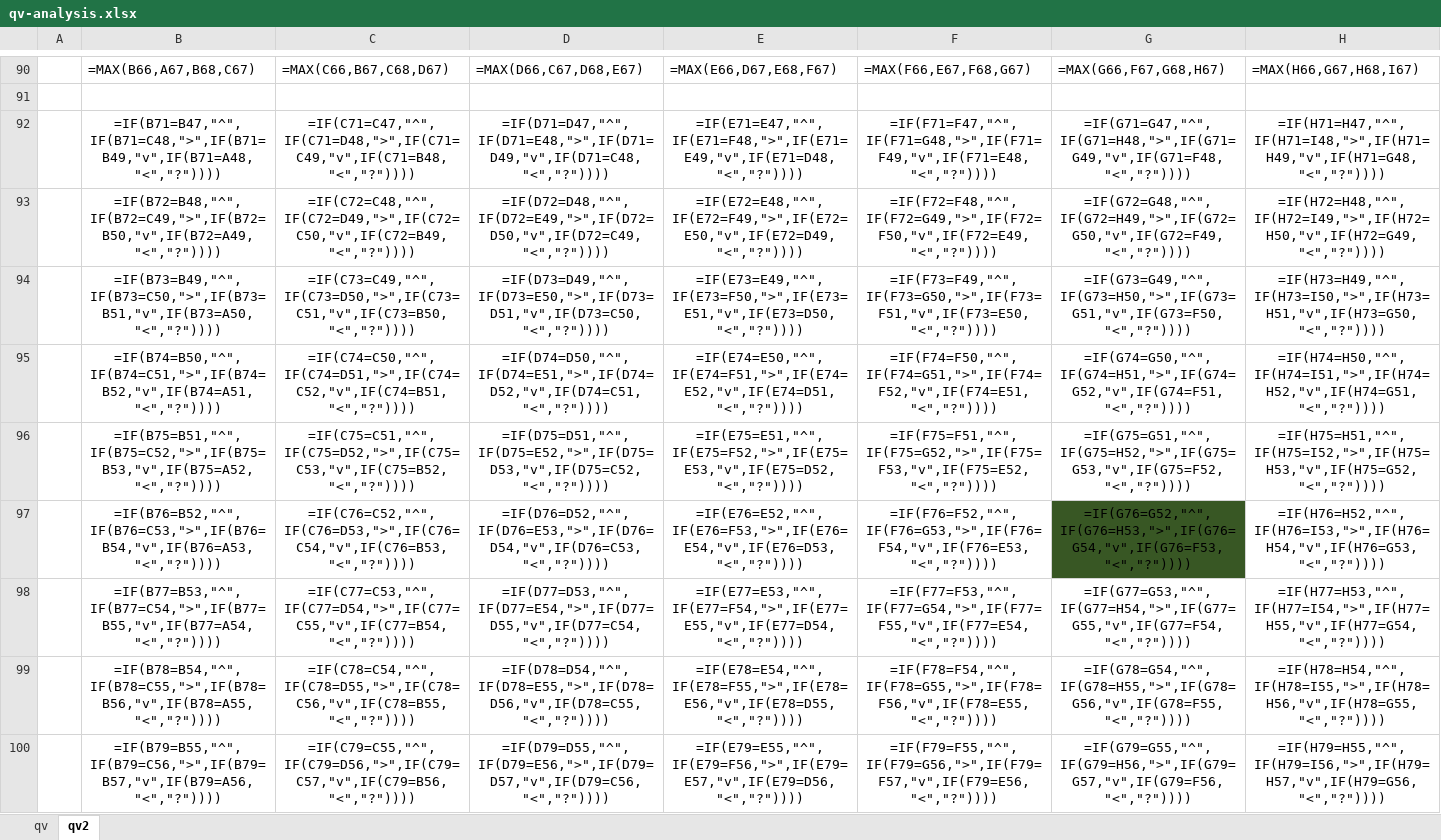
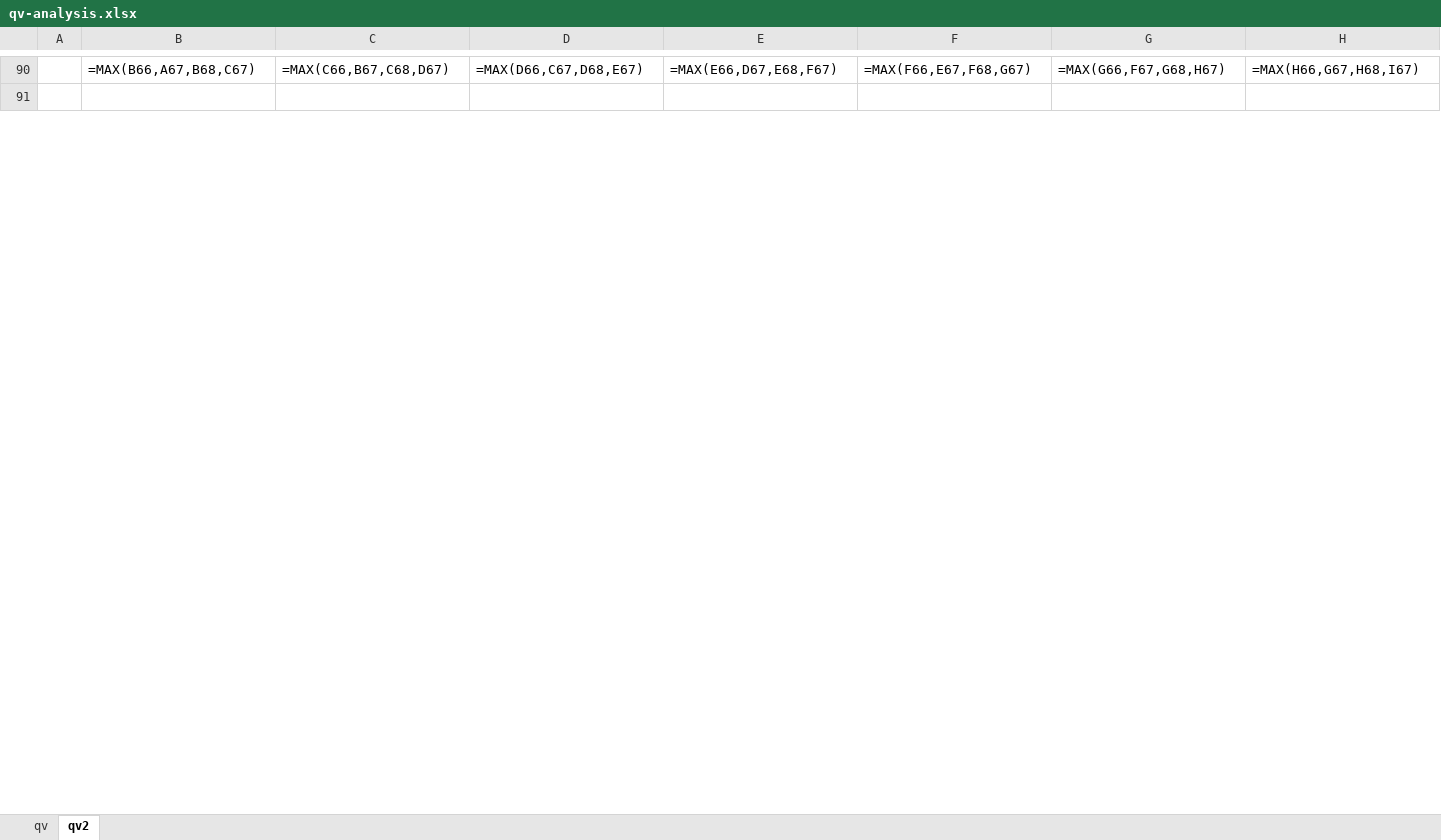
Before and after one commit to parrisma/Reinforcement-Learning, an Excel workbook: examples/gridworld/TestRigs/qv-analysis.xlsx, sheet qv2, drawn as a sheet; only a part is shown, gaps mark what is left out; values as stored, in another font and other column widths than the file's, no borders; formulas are shown in place of their values; charts and pictures and conditional formats not drawn; removed rows and columns are numbered as before the commit, all else as after; rows hold the shown columns only; the diff covers the shown part only; the diff names each change by its address in the sheet, - before the commit and + after, or states it on an @@ line.

Commit message:
Refining Epsilon Search strategy, paths still seem too long for a greedy bias in the search

```diff
--- a/examples/gridworld/TestRigs/qv-analysis.xlsx (sheet qv2)
+++ b/examples/gridworld/TestRigs/qv-analysis.xlsx (sheet qv2)
-row 92:  | =IF(B71=B47,"^",IF(B71=C48,">",IF(B71=B49,"v",IF(B71=A48,"<","?")))) | =IF(C71=C47,"^",IF(C71=D48,">",IF(C71=C49,"v",IF(C71=B48,"<","?")))) | =IF(D71=D47,"^",IF(D71=E48,">",IF(D71=D49,"v",IF(D71=C48,"<","?")))) | =IF(E71=E47,"^",IF(E71=F48,">",IF(E71=E49,"v",IF(E71=D48,"<","?")))) | =IF(F71=F47,"^",IF(F71=G48,">",IF(F71=F49,"v",IF(F71=E48,"<","?")))) | =IF(G71=G47,"^",IF(G71=H48,">",IF(G71=G49,"v",IF(G71=F48,"<","?")))) | =IF(H71=H47,"^",IF(H71=I48,">",IF(H71=H49,"v",IF(H71=G48,"<","?"))))
-row 93:  | =IF(B72=B48,"^",IF(B72=C49,">",IF(B72=B50,"v",IF(B72=A49,"<","?")))) | =IF(C72=C48,"^",IF(C72=D49,">",IF(C72=C50,"v",IF(C72=B49,"<","?")))) | =IF(D72=D48,"^",IF(D72=E49,">",IF(D72=D50,"v",IF(D72=C49,"<","?")))) | =IF(E72=E48,"^",IF(E72=F49,">",IF(E72=E50,"v",IF(E72=D49,"<","?")))) | =IF(F72=F48,"^",IF(F72=G49,">",IF(F72=F50,"v",IF(F72=E49,"<","?")))) | =IF(G72=G48,"^",IF(G72=H49,">",IF(G72=G50,"v",IF(G72=F49,"<","?")))) | =IF(H72=H48,"^",IF(H72=I49,">",IF(H72=H50,"v",IF(H72=G49,"<","?"))))
-row 94:  | =IF(B73=B49,"^",IF(B73=C50,">",IF(B73=B51,"v",IF(B73=A50,"<","?")))) | =IF(C73=C49,"^",IF(C73=D50,">",IF(C73=C51,"v",IF(C73=B50,"<","?")))) | =IF(D73=D49,"^",IF(D73=E50,">",IF(D73=D51,"v",IF(D73=C50,"<","?")))) | =IF(E73=E49,"^",IF(E73=F50,">",IF(E73=E51,"v",IF(E73=D50,"<","?")))) | =IF(F73=F49,"^",IF(F73=G50,">",IF(F73=F51,"v",IF(F73=E50,"<","?")))) | =IF(G73=G49,"^",IF(G73=H50,">",IF(G73=G51,"v",IF(G73=F50,"<","?")))) | =IF(H73=H49,"^",IF(H73=I50,">",IF(H73=H51,"v",IF(H73=G50,"<","?"))))
-row 95:  | =IF(B74=B50,"^",IF(B74=C51,">",IF(B74=B52,"v",IF(B74=A51,"<","?")))) | =IF(C74=C50,"^",IF(C74=D51,">",IF(C74=C52,"v",IF(C74=B51,"<","?")))) | =IF(D74=D50,"^",IF(D74=E51,">",IF(D74=D52,"v",IF(D74=C51,"<","?")))) | =IF(E74=E50,"^",IF(E74=F51,">",IF(E74=E52,"v",IF(E74=D51,"<","?")))) | =IF(F74=F50,"^",IF(F74=G51,">",IF(F74=F52,"v",IF(F74=E51,"<","?")))) | =IF(G74=G50,"^",IF(G74=H51,">",IF(G74=G52,"v",IF(G74=F51,"<","?")))) | =IF(H74=H50,"^",IF(H74=I51,">",IF(H74=H52,"v",IF(H74=G51,"<","?"))))
-row 96:  | =IF(B75=B51,"^",IF(B75=C52,">",IF(B75=B53,"v",IF(B75=A52,"<","?")))) | =IF(C75=C51,"^",IF(C75=D52,">",IF(C75=C53,"v",IF(C75=B52,"<","?")))) | =IF(D75=D51,"^",IF(D75=E52,">",IF(D75=D53,"v",IF(D75=C52,"<","?")))) | =IF(E75=E51,"^",IF(E75=F52,">",IF(E75=E53,"v",IF(E75=D52,"<","?")))) | =IF(F75=F51,"^",IF(F75=G52,">",IF(F75=F53,"v",IF(F75=E52,"<","?")))) | =IF(G75=G51,"^",IF(G75=H52,">",IF(G75=G53,"v",IF(G75=F52,"<","?")))) | =IF(H75=H51,"^",IF(H75=I52,">",IF(H75=H53,"v",IF(H75=G52,"<","?"))))
-row 97:  | =IF(B76=B52,"^",IF(B76=C53,">",IF(B76=B54,"v",IF(B76=A53,"<","?")))) | =IF(C76=C52,"^",IF(C76=D53,">",IF(C76=C54,"v",IF(C76=B53,"<","?")))) | =IF(D76=D52,"^",IF(D76=E53,">",IF(D76=D54,"v",IF(D76=C53,"<","?")))) | =IF(E76=E52,"^",IF(E76=F53,">",IF(E76=E54,"v",IF(E76=D53,"<","?")))) | =IF(F76=F52,"^",IF(F76=G53,">",IF(F76=F54,"v",IF(F76=E53,"<","?")))) | =IF(G76=G52,"^",IF(G76=H53,">",IF(G76=G54,"v",IF(G76=F53,"<","?")))) | =IF(H76=H52,"^",IF(H76=I53,">",IF(H76=H54,"v",IF(H76=G53,"<","?"))))
-row 98:  | =IF(B77=B53,"^",IF(B77=C54,">",IF(B77=B55,"v",IF(B77=A54,"<","?")))) | =IF(C77=C53,"^",IF(C77=D54,">",IF(C77=C55,"v",IF(C77=B54,"<","?")))) | =IF(D77=D53,"^",IF(D77=E54,">",IF(D77=D55,"v",IF(D77=C54,"<","?")))) | =IF(E77=E53,"^",IF(E77=F54,">",IF(E77=E55,"v",IF(E77=D54,"<","?")))) | =IF(F77=F53,"^",IF(F77=G54,">",IF(F77=F55,"v",IF(F77=E54,"<","?")))) | =IF(G77=G53,"^",IF(G77=H54,">",IF(G77=G55,"v",IF(G77=F54,"<","?")))) | =IF(H77=H53,"^",IF(H77=I54,">",IF(H77=H55,"v",IF(H77=G54,"<","?"))))
-row 99:  | =IF(B78=B54,"^",IF(B78=C55,">",IF(B78=B56,"v",IF(B78=A55,"<","?")))) | =IF(C78=C54,"^",IF(C78=D55,">",IF(C78=C56,"v",IF(C78=B55,"<","?")))) | =IF(D78=D54,"^",IF(D78=E55,">",IF(D78=D56,"v",IF(D78=C55,"<","?")))) | =IF(E78=E54,"^",IF(E78=F55,">",IF(E78=E56,"v",IF(E78=D55,"<","?")))) | =IF(F78=F54,"^",IF(F78=G55,">",IF(F78=F56,"v",IF(F78=E55,"<","?")))) | =IF(G78=G54,"^",IF(G78=H55,">",IF(G78=G56,"v",IF(G78=F55,"<","?")))) | =IF(H78=H54,"^",IF(H78=I55,">",IF(H78=H56,"v",IF(H78=G55,"<","?"))))
-row 100:  | =IF(B79=B55,"^",IF(B79=C56,">",IF(B79=B57,"v",IF(B79=A56,"<","?")))) | =IF(C79=C55,"^",IF(C79=D56,">",IF(C79=C57,"v",IF(C79=B56,"<","?")))) | =IF(D79=D55,"^",IF(D79=E56,">",IF(D79=D57,"v",IF(D79=C56,"<","?")))) | =IF(E79=E55,"^",IF(E79=F56,">",IF(E79=E57,"v",IF(E79=D56,"<","?")))) | =IF(F79=F55,"^",IF(F79=G56,">",IF(F79=F57,"v",IF(F79=E56,"<","?")))) | =IF(G79=G55,"^",IF(G79=H56,">",IF(G79=G57,"v",IF(G79=F56,"<","?")))) | =IF(H79=H55,"^",IF(H79=I56,">",IF(H79=H57,"v",IF(H79=G56,"<","?"))))
```
Also changed, not shown: 20 added rows and 11 removed rows elsewhere in this sheet, charts or pictures.
